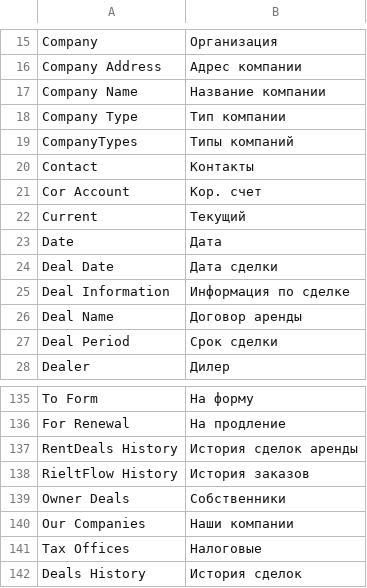
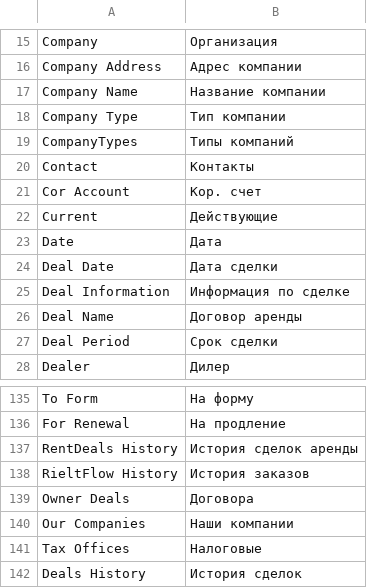
Before and after one commit to propiska63/rflow, a CSV file: rflow/translations/ru.csv, drawn as a sheet; only a part is shown, gaps mark what is left out.

Commit message:
modified:   rflow/rflow/workspace/fund/fund.json 	modified:   rflow/translations/ru.csv

```diff
--- a/rflow/translations/ru.csv
+++ b/rflow/translations/ru.csv
@@ -21,3 +21,3 @@ Contact,Контакты,
 Cor Account,Кор. счет,
-Current,Текущий,
+Current,Действующие,
 Date,Дата,
@@ -138,3 +138,3 @@ RentDeals History,История сделок аренды,
 RieltFlow History,История заказов,
-Owner Deals,Собственники,
+Owner Deals,Договора,
 Our Companies,Наши компании,
```
Also changed, not shown: 1 other file.
